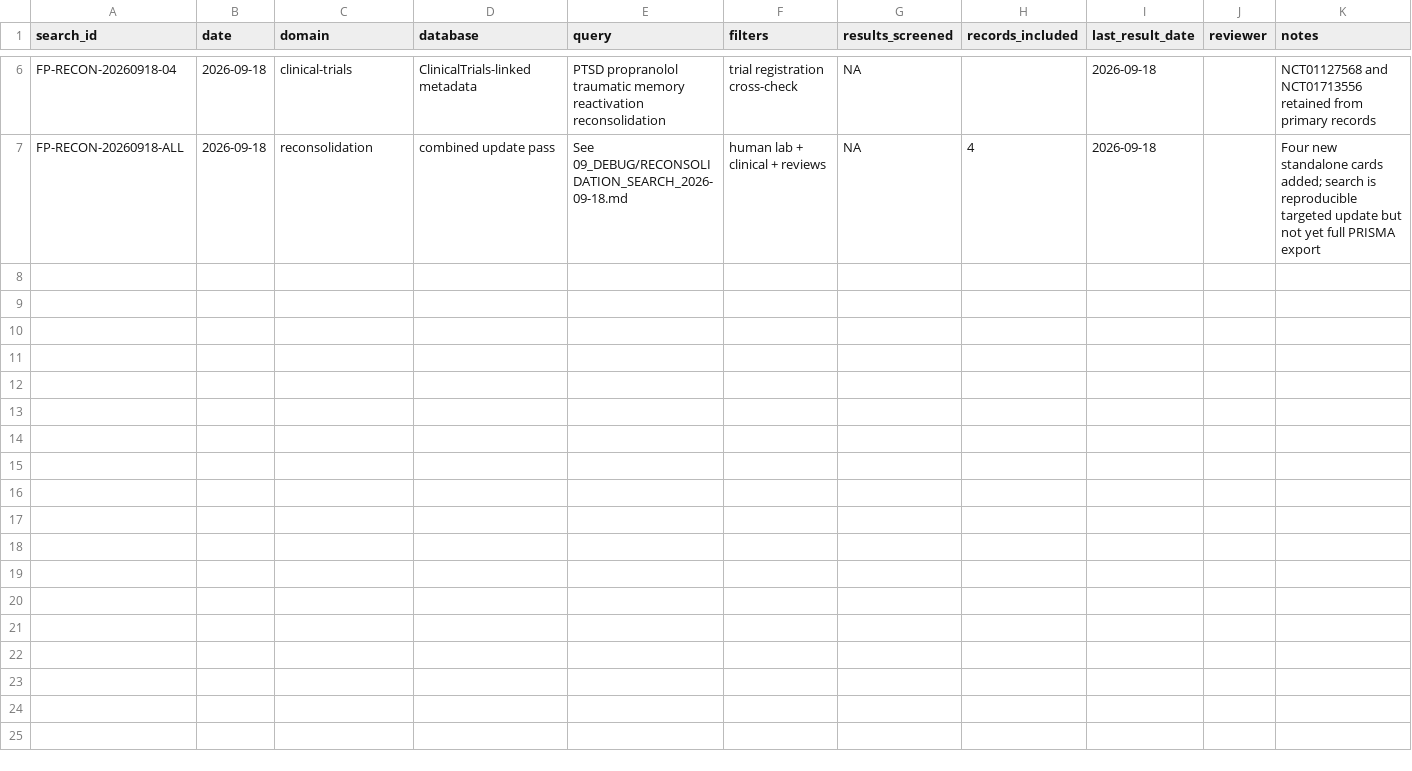
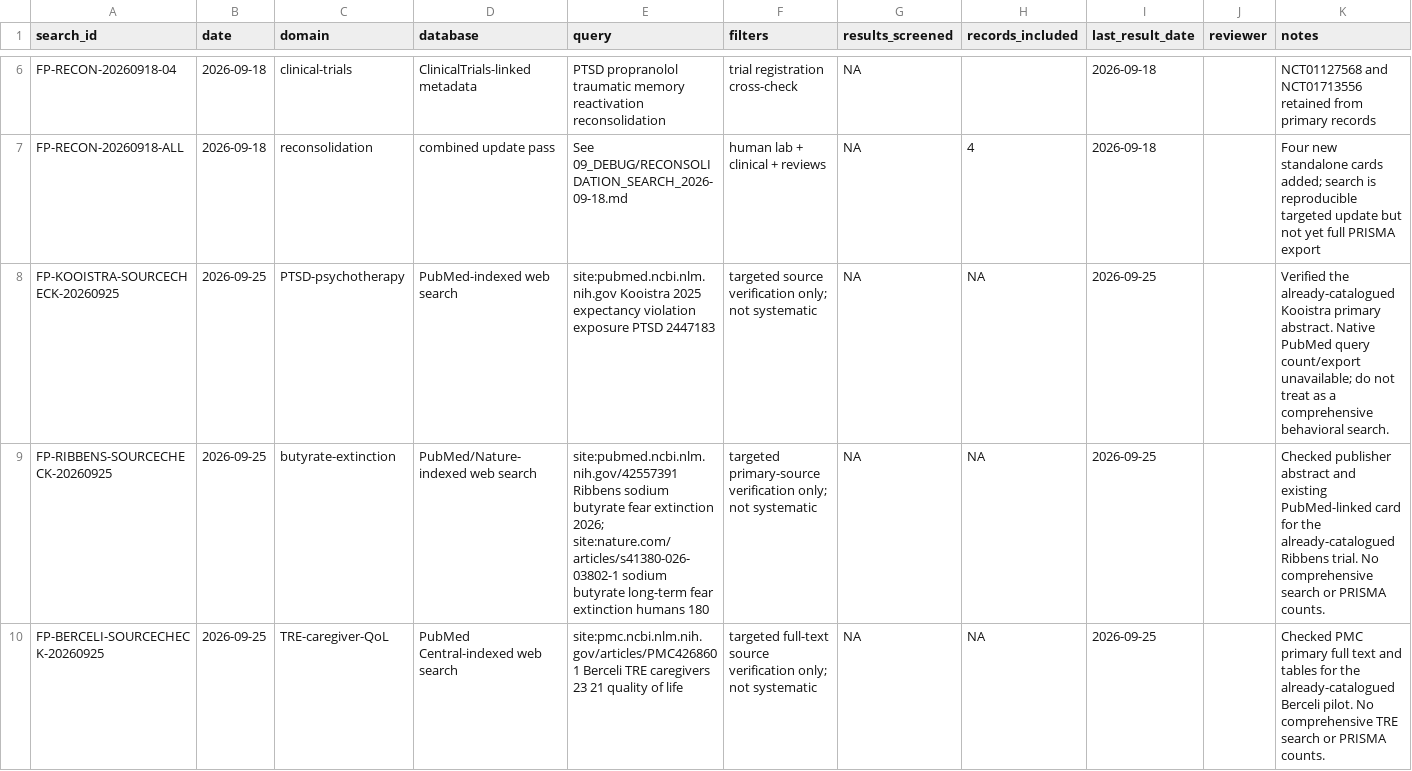
Before and after one commit to jekidev/Fearprime_03, a CSV file: data/search_log.csv, drawn as a sheet; only a part is shown, gaps mark what is left out.

Commit message:
Log targeted primary-source checks without claiming systematic searches

```diff
--- a/data/search_log.csv
+++ b/data/search_log.csv
@@ -7 +7,4 @@ FP-RECON-20260918-04,2026-09-18,clinical-trials,ClinicalTrials-linked metadata,"
 FP-RECON-20260918-ALL,2026-09-18,reconsolidation,combined update pass,"See 09_DEBUG/RECONSOLIDATION_SEARCH_2026-09-18.md",human lab + clinical + reviews,NA,4,2026-09-18,,"Four new standalone cards added; search is reproducible targeted update but not yet full PRISMA export"
+FP-KOOISTRA-SOURCECHECK-20260925,2026-09-25,PTSD-psychotherapy,PubMed-indexed web search,site:pubmed.ncbi.nlm.nih.gov Kooistra 2025 expectancy violation exposure PTSD 2447183,targeted source verification only; not systematic,NA,NA,2026-09-25,,Verified the already-catalogued Kooistra primary abstract. Native PubMed query count/export unavailable; do not treat as a comprehensive behavioral search.
+FP-RIBBENS-SOURCECHECK-20260925,2026-09-25,butyrate-extinction,PubMed/Nature-indexed web search,site:pubmed.ncbi.nlm.nih.gov/42557391 Ribbens sodium butyrate fear extinction 2026; site:nature.com/articles/s41380-026-03802-1 sodium butyrate long-term fear extinction humans 180,targeted primary-source verification only; not systematic,NA,NA,2026-09-25,,Checked publisher abstract and existing PubMed-linked card for the already-catalogued Ribbens trial. No comprehensive search or PRISMA counts.
+FP-BERCELI-SOURCECHECK-20260925,2026-09-25,TRE-caregiver-QoL,PubMed Central-indexed web search,site:pmc.ncbi.nlm.nih.gov/articles/PMC4268601 Berceli TRE caregivers 23 21 quality of life,targeted full-text source verification only; not systematic,NA,NA,2026-09-25,,Checked PMC primary full text and tables for the already-catalogued Berceli pilot. No comprehensive TRE search or PRISMA counts.
```
